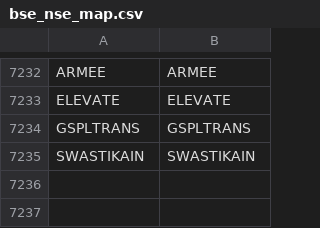
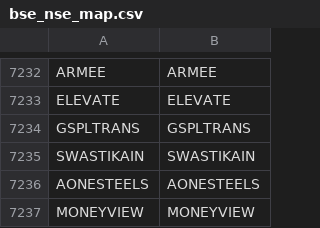
Before and after one commit to Stocks360/stock-symbol-data, a CSV file: bse_nse_map.csv, drawn as a sheet; only a part is shown, gaps mark what is left out.

```diff
--- a/bse_nse_map.csv
+++ b/bse_nse_map.csv
@@ -7235 +7235,3 @@ GSPLTRANS,GSPLTRANS
 SWASTIKAIN,SWASTIKAIN
+AONESTEELS,AONESTEELS
+MONEYVIEW,MONEYVIEW
```
